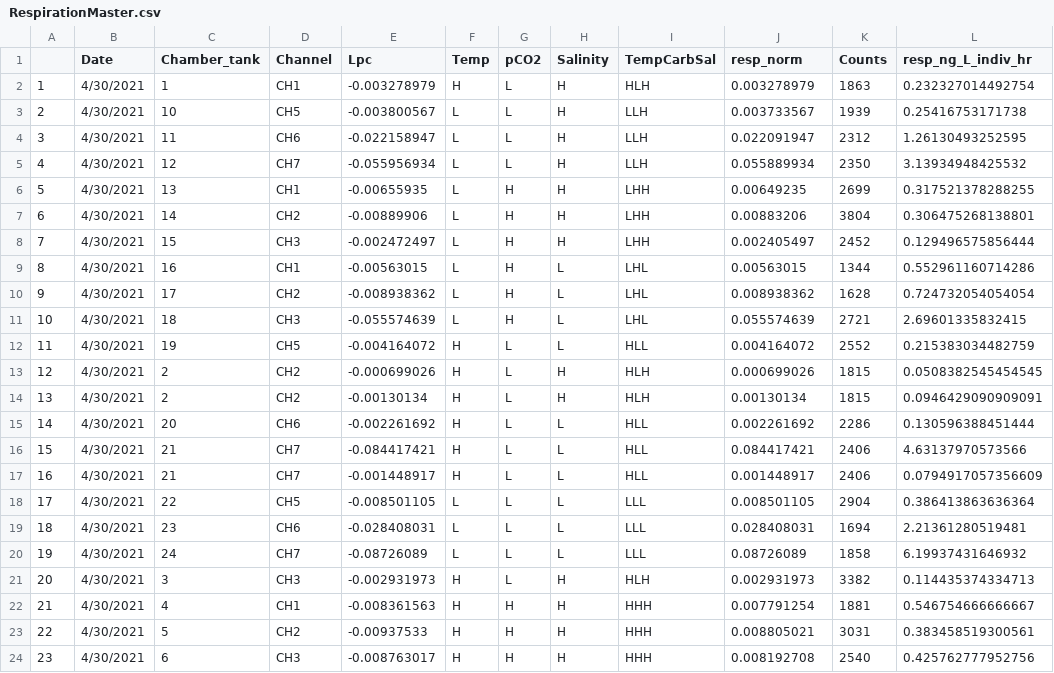
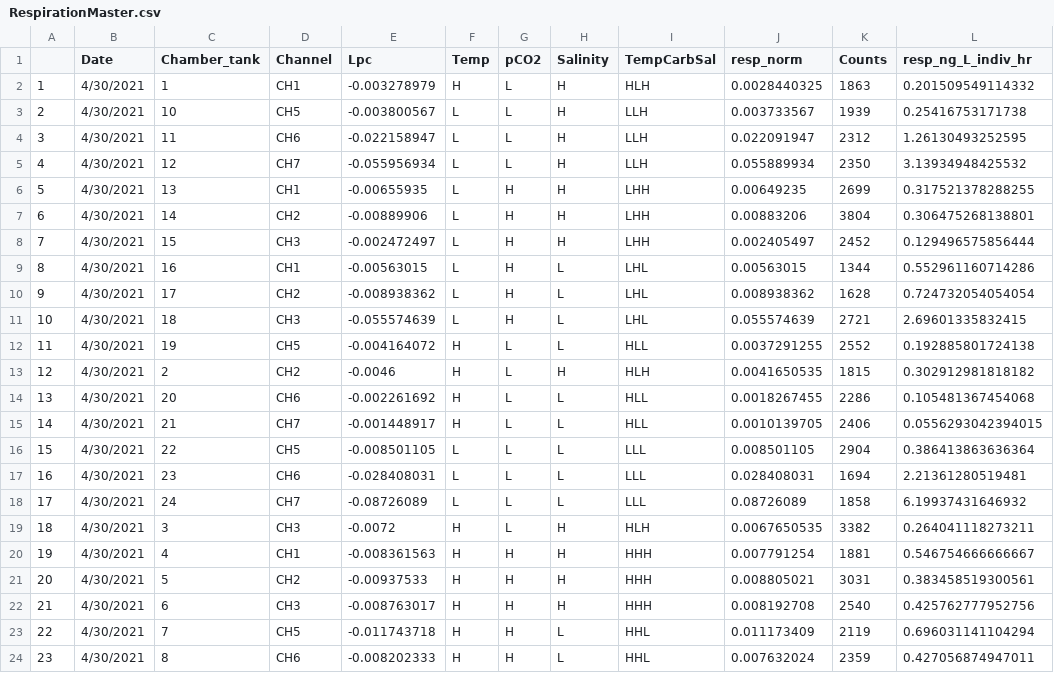
Before and after one commit to NEFSC/EAD-ASEB-Cvirginica_multistressor, a CSV file: RAnalysis/Output/Respiration/RespirationMaster.csv, drawn as a sheet; only a part is shown; the shorter side is filled out with more unchanged rows; removed rows and columns are numbered as before the commit, all else as after; the diff names each change by its address in the sheet, - before the commit and + after, or states it on an @@ line.

```diff
--- a/RAnalysis/Output/Respiration/RespirationMaster.csv
+++ b/RAnalysis/Output/Respiration/RespirationMaster.csv
-J2 (resp_norm): 0.003278979
+J2 (resp_norm): 0.0028440325
-L2 (resp_ng_L_indiv_hr): 0.232327014492754
+L2 (resp_ng_L_indiv_hr): 0.201509549114332
-J12 (resp_norm): 0.004164072
+J12 (resp_norm): 0.0037291255
-L12 (resp_ng_L_indiv_hr): 0.215383034482759
+L12 (resp_ng_L_indiv_hr): 0.192885801724138
-E13 (Lpc): -0.000699026
+E13 (Lpc): -0.0046
-J13 (resp_norm): 0.000699026
+J13 (resp_norm): 0.0041650535
-L13 (resp_ng_L_indiv_hr): 0.0508382545454545
+L13 (resp_ng_L_indiv_hr): 0.302912981818182
-row 14: 13 | 4/30/2021 | 2 | CH2 | -0.00130134 | H | L | H | HLH | 0.00130134 | 1815 | 0.0946429090909091
@@ column A renumbered from row 14 down @@
-J14 (resp_norm): 0.002261692
+J14 (resp_norm): 0.0018267455
-L14 (resp_ng_L_indiv_hr): 0.130596388451444
+L14 (resp_ng_L_indiv_hr): 0.105481367454068
-row 16: 15 | 4/30/2021 | 21 | CH7 | -0.084417421 | H | L | L | HLL | 0.084417421 | 2406 | 4.63137970573566
-J15 (resp_norm): 0.001448917
+J15 (resp_norm): 0.0010139705
-L15 (resp_ng_L_indiv_hr): 0.0794917057356609
+L15 (resp_ng_L_indiv_hr): 0.0556293042394015
-E19 (Lpc): -0.002931973
+E19 (Lpc): -0.0072
-J19 (resp_norm): 0.002931973
+J19 (resp_norm): 0.0067650535
-L19 (resp_ng_L_indiv_hr): 0.114435374334713
+L19 (resp_ng_L_indiv_hr): 0.264041118273211
```
Also changed, not shown: 11 other files.
